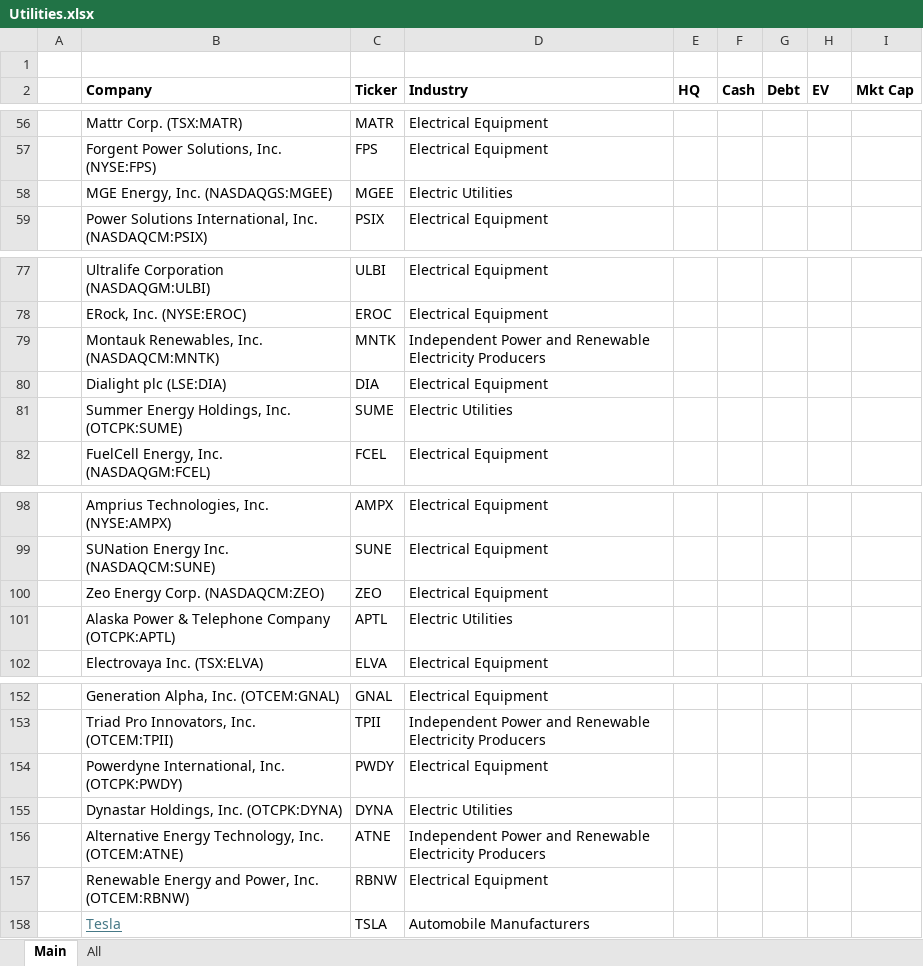
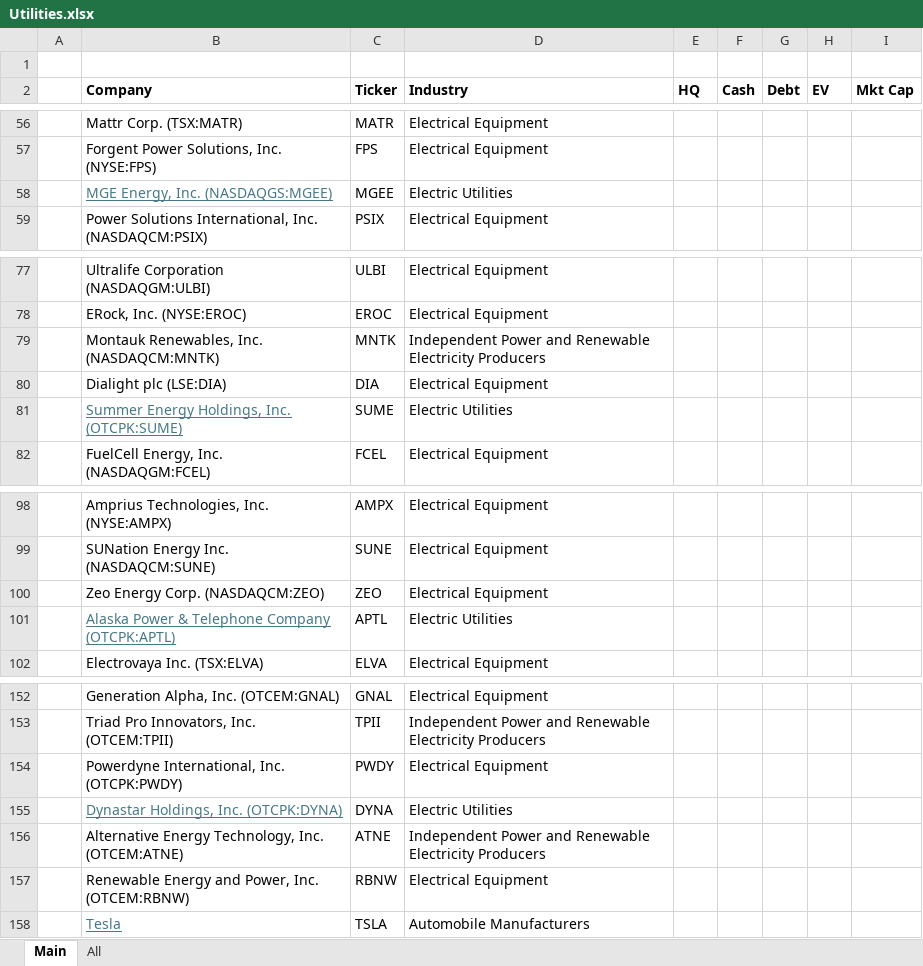
Before and after one commit to dillonwalton/models, an Excel workbook: Utilities.xlsx, sheet Main, drawn as a sheet; only a part is shown, gaps mark what is left out; values as stored, in another font and other column widths than the file's, no borders; the diff covers the shown part only; the diff names each change by its address in the sheet, - before the commit and + after, or states it on an @@ line.

```diff
--- a/Utilities.xlsx (sheet Main)
+++ b/Utilities.xlsx (sheet Main)
@@ B58 underline: off → on, text colour: black → #467886 @@
@@ B81 underline: off → on, text colour: black → #467886 @@
@@ B101 underline: off → on, text colour: black → #467886 @@
@@ B155 underline: off → on, text colour: black → #467886 @@
```
Also changed, not shown: cell formats elsewhere in this sheet, 32 other files.
